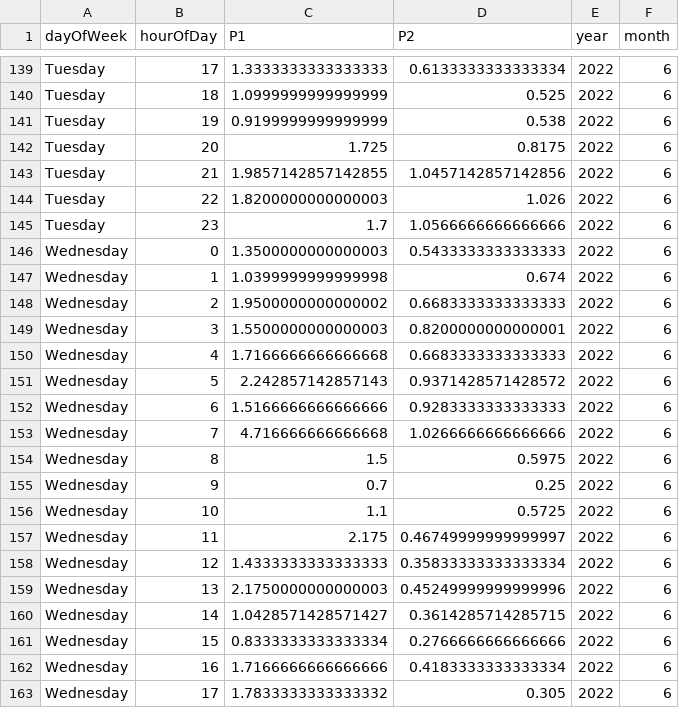
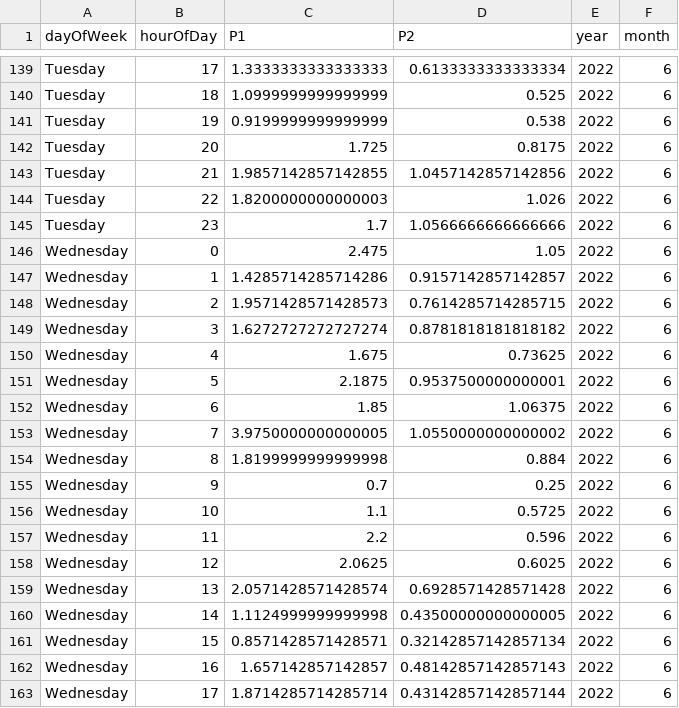
Before and after one commit to bristolapproach/luftdaten, a CSV file: data/luftdaten/aggregated/weekday_by_hour/2022_06_sds011_sensor_23646_by_weekday_by_hour.csv, drawn as a sheet; only a part is shown, gaps mark what is left out; the diff covers the shown part only.

```diff
--- a/data/luftdaten/aggregated/weekday_by_hour/2022_06_sds011_sensor_23646_by_weekday_by_hour.csv
+++ b/data/luftdaten/aggregated/weekday_by_hour/2022_06_sds011_sensor_23646_by_weekday_by_hour.csv
@@ -145,19 +145,19 @@ Tuesday,22,1.8200000000000003,1.026,2022,6
 Tuesday,23,1.7,1.0566666666666666,2022,6
-Wednesday,0,1.3500000000000003,0.5433333333333333,2022,6
-Wednesday,1,1.0399999999999998,0.674,2022,6
-Wednesday,2,1.9500000000000002,0.6683333333333333,2022,6
-Wednesday,3,1.5500000000000003,0.8200000000000001,2022,6
-Wednesday,4,1.7166666666666668,0.6683333333333333,2022,6
-Wednesday,5,2.242857142857143,0.9371428571428572,2022,6
-Wednesday,6,1.5166666666666666,0.9283333333333333,2022,6
-Wednesday,7,4.716666666666668,1.0266666666666666,2022,6
-Wednesday,8,1.5,0.5975,2022,6
+Wednesday,0,2.475,1.05,2022,6
+Wednesday,1,1.4285714285714286,0.9157142857142857,2022,6
+Wednesday,2,1.9571428571428573,0.7614285714285715,2022,6
+Wednesday,3,1.6272727272727274,0.8781818181818182,2022,6
+Wednesday,4,1.675,0.73625,2022,6
+Wednesday,5,2.1875,0.9537500000000001,2022,6
+Wednesday,6,1.85,1.06375,2022,6
+Wednesday,7,3.9750000000000005,1.0550000000000002,2022,6
+Wednesday,8,1.8199999999999998,0.884,2022,6
 Wednesday,9,0.7,0.25,2022,6
 Wednesday,10,1.1,0.5725,2022,6
-Wednesday,11,2.175,0.46749999999999997,2022,6
-Wednesday,12,1.4333333333333333,0.35833333333333334,2022,6
-Wednesday,13,2.1750000000000003,0.45249999999999996,2022,6
-Wednesday,14,1.0428571428571427,0.3614285714285715,2022,6
-Wednesday,15,0.8333333333333334,0.2766666666666666,2022,6
-Wednesday,16,1.7166666666666666,0.4183333333333334,2022,6
-Wednesday,17,1.7833333333333332,0.305,2022,6
+Wednesday,11,2.2,0.596,2022,6
+Wednesday,12,2.0625,0.6025,2022,6
+Wednesday,13,2.0571428571428574,0.6928571428571428,2022,6
+Wednesday,14,1.1124999999999998,0.43500000000000005,2022,6
+Wednesday,15,0.8571428571428571,0.32142857142857134,2022,6
+Wednesday,16,1.657142857142857,0.48142857142857143,2022,6
+Wednesday,17,1.8714285714285714,0.43142857142857144,2022,6
```
Also changed, not shown: 44 edited cells elsewhere in this file, data/luftdaten/aggregated/24_hour_means/2022_06_sds011_sensor_23646_24_hour_means.csv.
